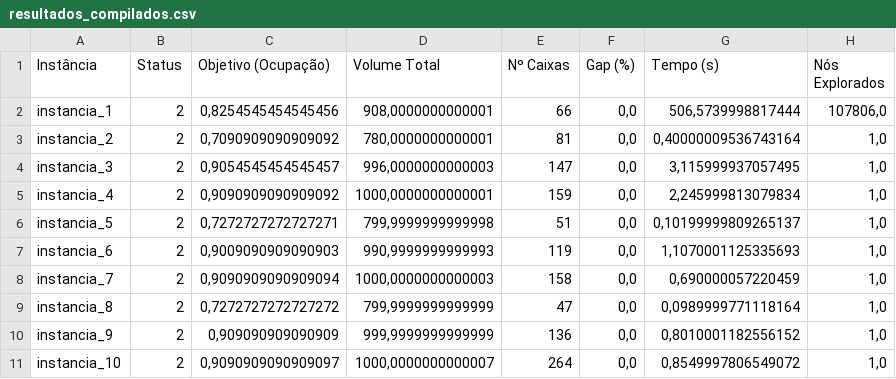
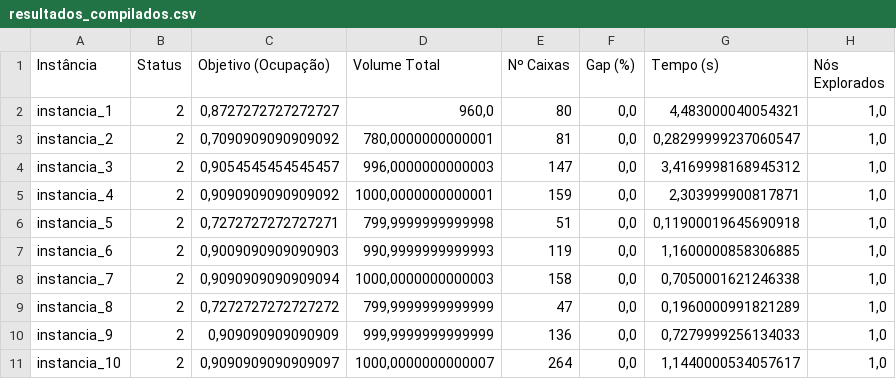
Before and after one commit to AhmedLTrovao/Containers_Multicompartimentados, a CSV file: Multiconteiner/Anteparos_Ficticios/resultados DATA_1_n10m05b2d1/resultados_compilados.csv, drawn as a sheet.

```diff
--- a/Multiconteiner/Anteparos_Ficticios/resultados DATA_1_n10m05b2d1/resultados_compilados.csv
+++ b/Multiconteiner/Anteparos_Ficticios/resultados DATA_1_n10m05b2d1/resultados_compilados.csv
@@ -1,11 +1,11 @@
 Instância;Status;Objetivo (Ocupação);Volume Total;Nº Caixas;Gap (%);Tempo (s);Nós Explorados
-instancia_1;2;0,8254545454545456;908,0000000000001;66;0,0;506,5739998817444;107806,0
-instancia_2;2;0,7090909090909092;780,0000000000001;81;0,0;0,40000009536743164;1,0
-instancia_3;2;0,9054545454545457;996,0000000000003;147;0,0;3,115999937057495;1,0
-instancia_4;2;0,9090909090909092;1000,0000000000001;159;0,0;2,245999813079834;1,0
-instancia_5;2;0,7272727272727271;799,9999999999998;51;0,0;0,10199999809265137;1,0
-instancia_6;2;0,9009090909090903;990,9999999999993;119;0,0;1,1070001125335693;1,0
-instancia_7;2;0,9090909090909094;1000,0000000000003;158;0,0;0,690000057220459;1,0
-instancia_8;2;0,7272727272727272;799,9999999999999;47;0,0;0,0989999771118164;1,0
-instancia_9;2;0,909090909090909;999,9999999999999;136;0,0;0,8010001182556152;1,0
-instancia_10;2;0,9090909090909097;1000,0000000000007;264;0,0;0,8549997806549072;1,0
+instancia_1;2;0,8727272727272727;960,0;80;0,0;4,483000040054321;1,0
+instancia_2;2;0,7090909090909092;780,0000000000001;81;0,0;0,28299999237060547;1,0
+instancia_3;2;0,9054545454545457;996,0000000000003;147;0,0;3,4169998168945312;1,0
+instancia_4;2;0,9090909090909092;1000,0000000000001;159;0,0;2,303999900817871;1,0
+instancia_5;2;0,7272727272727271;799,9999999999998;51;0,0;0,11900019645690918;1,0
+instancia_6;2;0,9009090909090903;990,9999999999993;119;0,0;1,1600000858306885;1,0
+instancia_7;2;0,9090909090909094;1000,0000000000003;158;0,0;0,7050001621246338;1,0
+instancia_8;2;0,7272727272727272;799,9999999999999;47;0,0;0,1960000991821289;1,0
+instancia_9;2;0,909090909090909;999,9999999999999;136;0,0;0,7279999256134033;1,0
+instancia_10;2;0,9090909090909097;1000,0000000000007;264;0,0;1,1440000534057617;1,0
```
Also changed, not shown: 19 other files.
